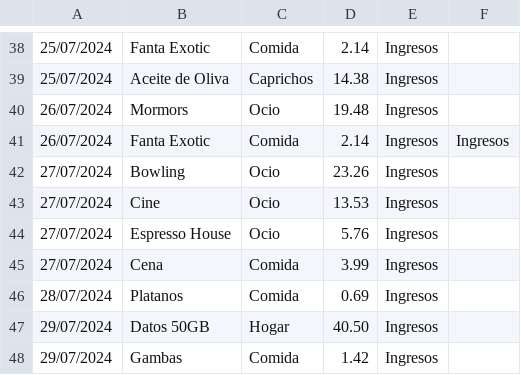
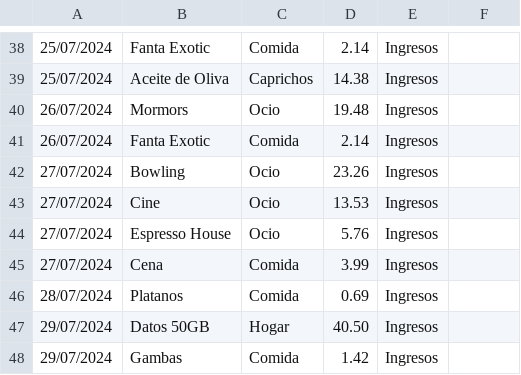
Before and after one commit to IAmTheMister/gastosKivy, a CSV file: admin/gastos_admin.csv, drawn as a sheet; only a part is shown, gaps mark what is left out.

Commit message:
gasto ing y aho, intervalos completado

```diff
--- a/admin/gastos_admin.csv
+++ b/admin/gastos_admin.csv
@@ -40,3 +40,3 @@
 26/07/2024,Mormors,Ocio,19.48,Ingresos
-26/07/2024,Fanta Exotic,Comida,2.14,Ingresos,Ingresos
+26/07/2024,Fanta Exotic,Comida,2.14,Ingresos
 27/07/2024,Bowling,Ocio,23.26,Ingresos
```
Also changed, not shown: 1 other file.
